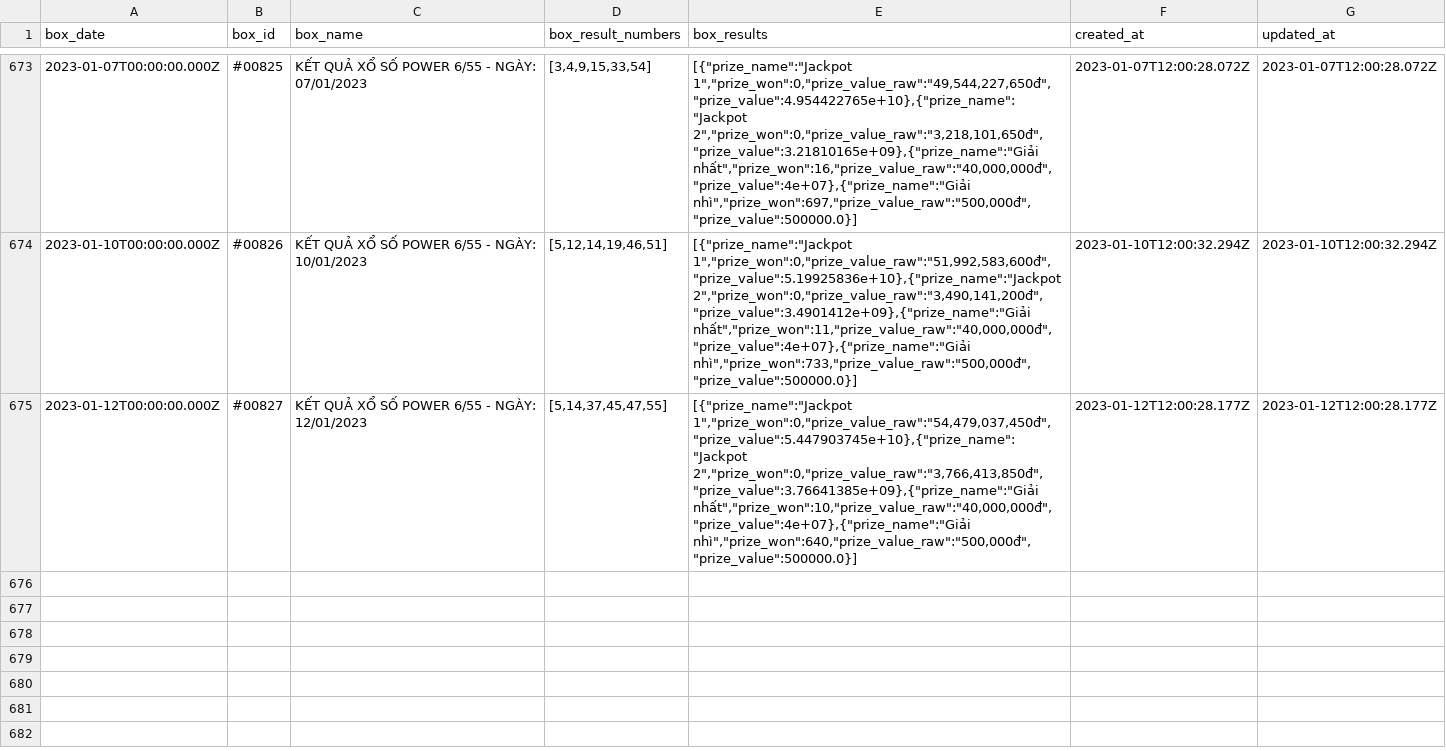
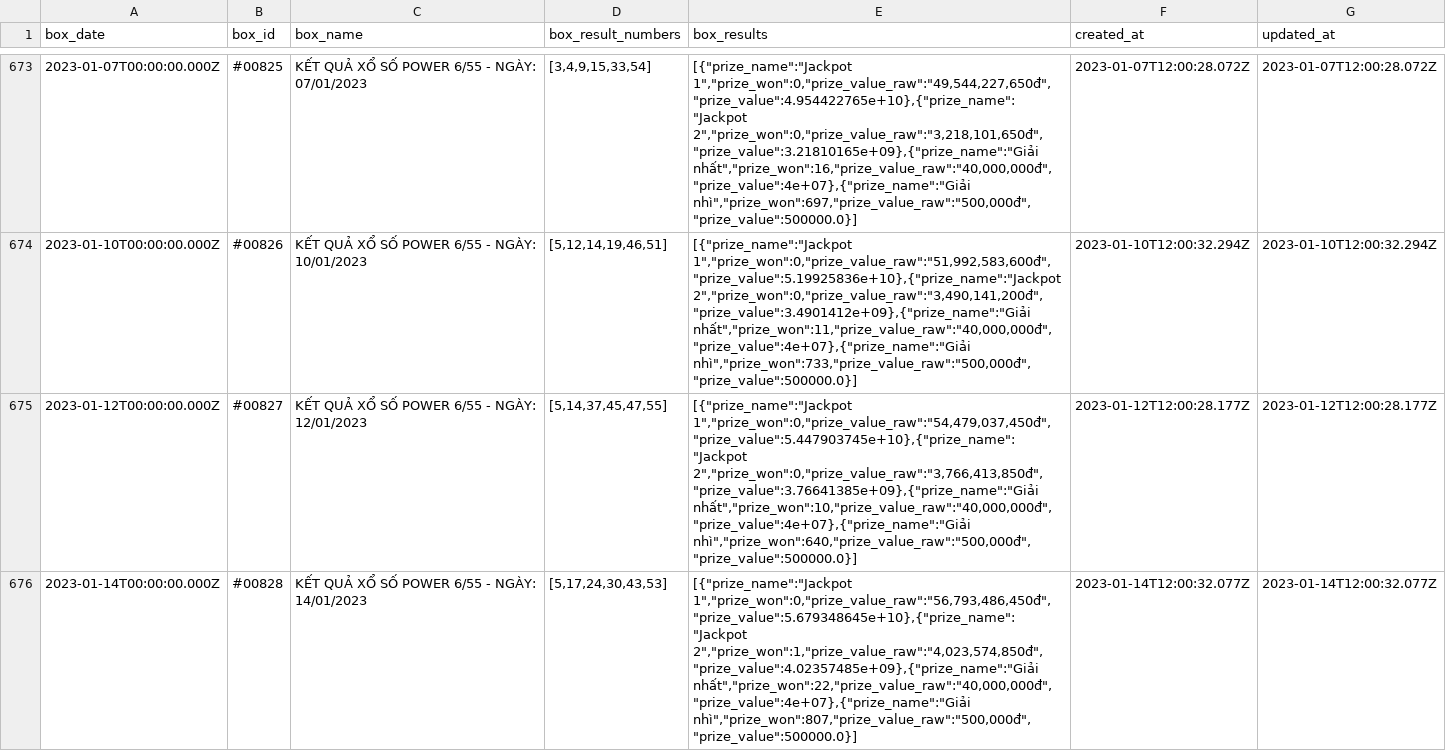
Before and after one commit to datnguye/dbt-resto, a CSV file: seeds/vietlot/power655/vietlot_power655_data.csv, drawn as a sheet; only a part is shown, gaps mark what is left out.

Commit message:
Update ebdf5b70ab6b5223502ee8863ccc6dff3e2d6667:vietlot_power655_data.csv in seeds folder

```diff
--- a/seeds/vietlot/power655/vietlot_power655_data.csv
+++ b/seeds/vietlot/power655/vietlot_power655_data.csv
@@ -675 +675,2 @@ box_date,box_id,box_name,box_result_numbers,box_results,created_at,updated_at
 2023-01-12T00:00:00.000Z,#00827,KẾT QUẢ XỔ SỐ POWER 6/55 - NGÀY: 12/01/2023,"[5,14,37,45,47,55]","[{""prize_name"":""Jackpot 1"",""prize_won"":0,""prize_value_raw"":""54,479,037,450đ"",""prize_value"":5.447903745e+10},{""prize_name"":""Jackpot 2"",""prize_won"":0,""prize_value_raw"":""3,766,413,850đ"",""prize_value"":3.76641385e+09},{""prize_name"":""Giải nhất"",""prize_won"":10,""prize_value_raw"":""40,000,000đ"",""prize_value"":4e+07},{""prize_name"":""Giải nhì"",""prize_won"":640,""prize_value_raw"":""500,000đ"",""prize_value"":500000.0}]",2023-01-12T12:00:28.177Z,2023-01-12T12:00:28.177Z
+2023-01-14T00:00:00.000Z,#00828,KẾT QUẢ XỔ SỐ POWER 6/55 - NGÀY: 14/01/2023,"[5,17,24,30,43,53]","[{""prize_name"":""Jackpot 1"",""prize_won"":0,""prize_value_raw"":""56,793,486,450đ"",""prize_value"":5.679348645e+10},{""prize_name"":""Jackpot 2"",""prize_won"":1,""prize_value_raw"":""4,023,574,850đ"",""prize_value"":4.02357485e+09},{""prize_name"":""Giải nhất"",""prize_won"":22,""prize_value_raw"":""40,000,000đ"",""prize_value"":4e+07},{""prize_name"":""Giải nhì"",""prize_won"":807,""prize_value_raw"":""500,000đ"",""prize_value"":500000.0}]",2023-01-14T12:00:32.077Z,2023-01-14T12:00:32.077Z
```
